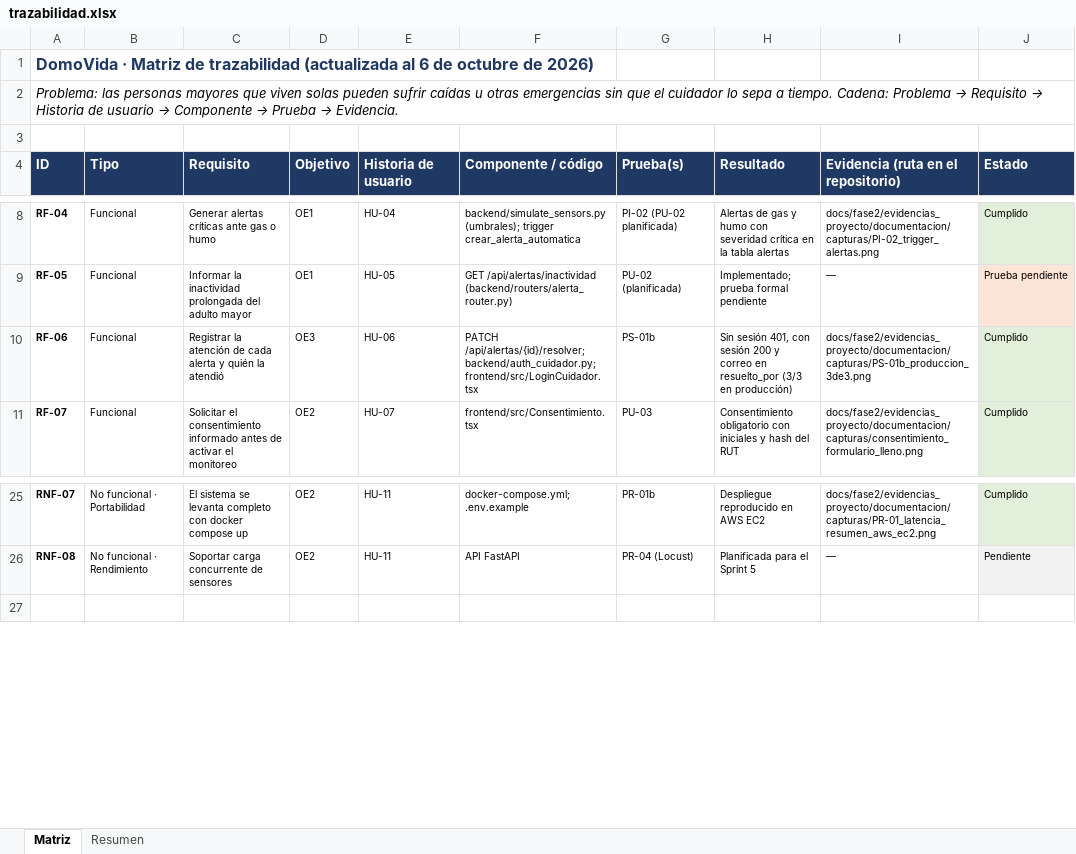
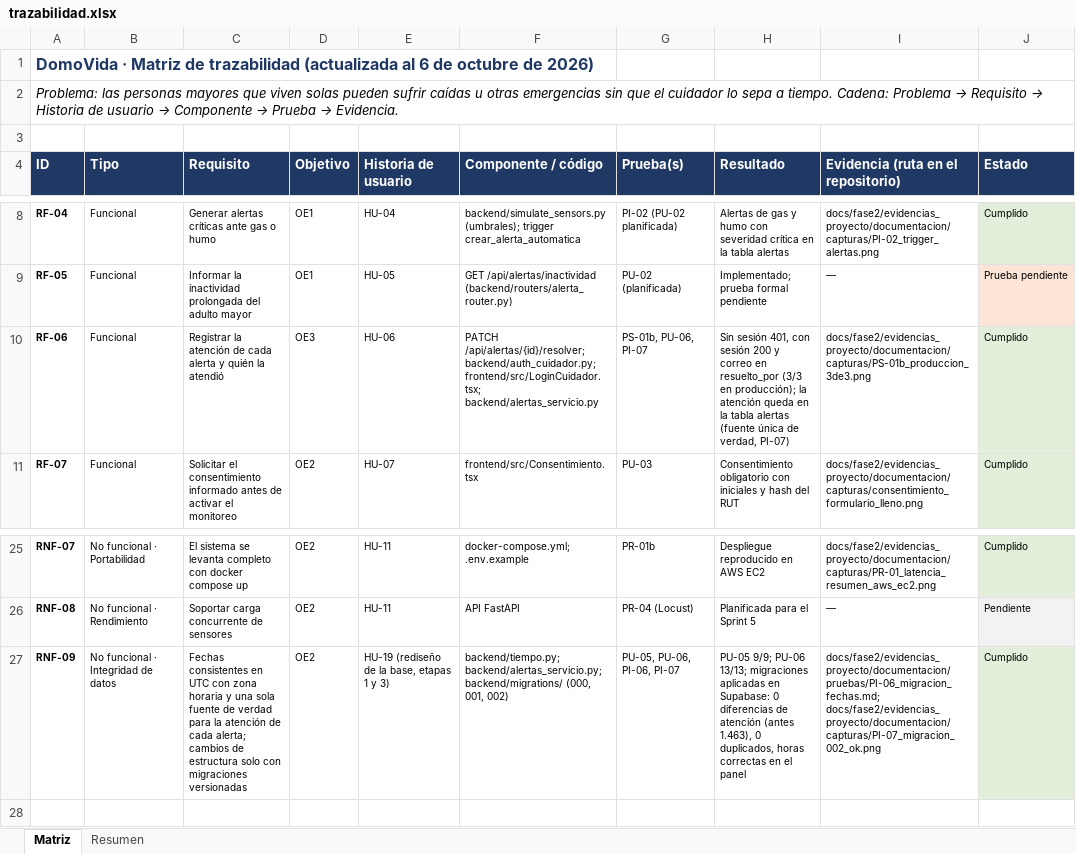
Before and after one commit to AndresVergara74/domovida-backend, an Excel workbook: docs/fase2/evidencias_proyecto/documentacion/trazabilidad.xlsx, sheet Matriz, drawn as a sheet; only a part is shown, gaps mark what is left out; values as stored, in another font and other column widths than the file's, no borders; charts and pictures not drawn; the diff names each change by its address in the sheet, - before the commit and + after, or states it on an @@ line.

Commit message:
docs: trazabilidad RNF-09 y notas de actualizacion en fichas 05 y 11 (migraciones 001 y 002)

```diff
--- a/docs/fase2/evidencias_proyecto/documentacion/trazabilidad.xlsx (sheet Matriz)
+++ b/docs/fase2/evidencias_proyecto/documentacion/trazabilidad.xlsx (sheet Matriz)
-F10 (Componente / código): …/api/alertas/{id}/resolver; backend/auth_cuidador.py; frontend/src/LoginCuidador.tsx
+F10 (Componente / código): …/api/alertas/{id}/resolver; backend/auth_cuidador.py; frontend/src/LoginCuidador.tsx; backend/alertas_servicio.py
-G10 (Prueba(s)): PS-01b
+G10 (Prueba(s)): PS-01b, PU-06, PI-07
-H10 (Resultado): …(3/3 en producción)
+H10 (Resultado): …(3/3 en producción); la atención queda en la tabla alertas (fuente única de verdad, PI-07)
+row 27: RNF-09 | No funcional · Integridad de datos | Fechas consistentes en UTC con zona horaria y una sola fuente de verdad para la atención de cada alerta; cambios de estructura solo con migraciones versionadas | OE2 | HU-19 (rediseño de la base, etapas 1 y 3) | backend/tiempo.py; backend/alertas_servicio.py; backend/migrations/ (000, 001, 002) | PU-05, PU-06, PI-06, PI-07 | PU-05 9/9; PU-06 13/13; migraciones aplicadas en Supabase: 0 diferencias de atención (antes 1.463), 0 duplicados, horas correctas en el panel | docs/fase2/evidencias_proyecto/documentacion/pruebas/PI-06_migracion_fechas.md; docs/fase2/evidencias_proyecto/documentacion/capturas/PI-07_migracion_002_ok.png | Cumplido
```
Also changed, not shown: sheet Resumen, charts or pictures, 3 other files.
